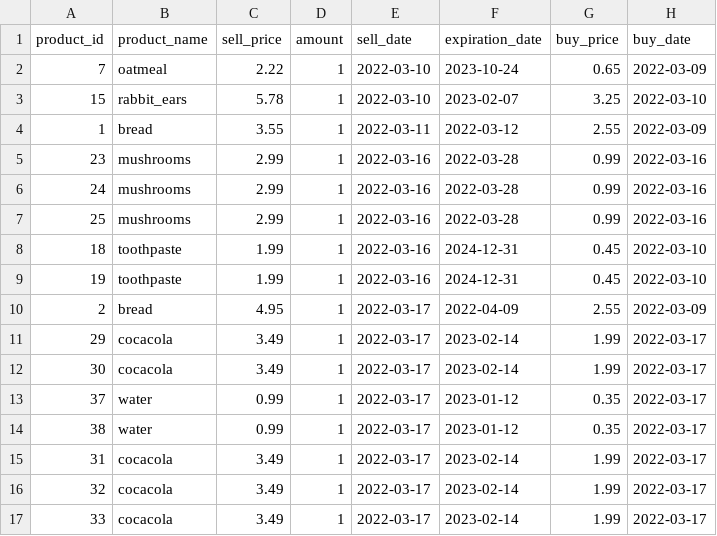
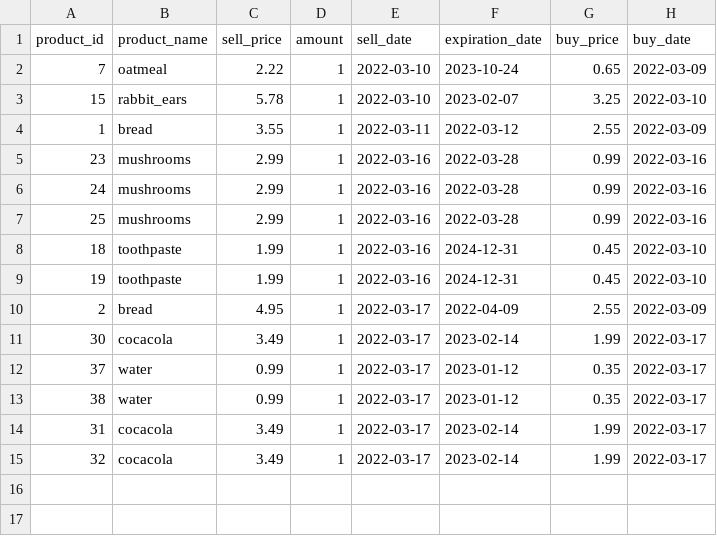
Before and after one commit to JEBesteman/jolanda_besteman_superpy, a CSV file: superpy/sold.csv, drawn as a sheet.

```diff
--- a/superpy/sold.csv
+++ b/superpy/sold.csv
@@ -10,3 +10,2 @@ product_id,product_name,sell_price,amount,sell_date,expiration_date,buy_price,bu
 2,bread,4.95,1,2022-03-17,2022-04-09,2.55,2022-03-09
-29,cocacola,3.49,1,2022-03-17,2023-02-14,1.99,2022-03-17
 30,cocacola,3.49,1,2022-03-17,2023-02-14,1.99,2022-03-17
@@ -16,2 +15 @@ product_id,product_name,sell_price,amount,sell_date,expiration_date,buy_price,bu
 32,cocacola,3.49,1,2022-03-17,2023-02-14,1.99,2022-03-17
-33,cocacola,3.49,1,2022-03-17,2023-02-14,1.99,2022-03-17
```
Also changed, not shown: 8 other files.
